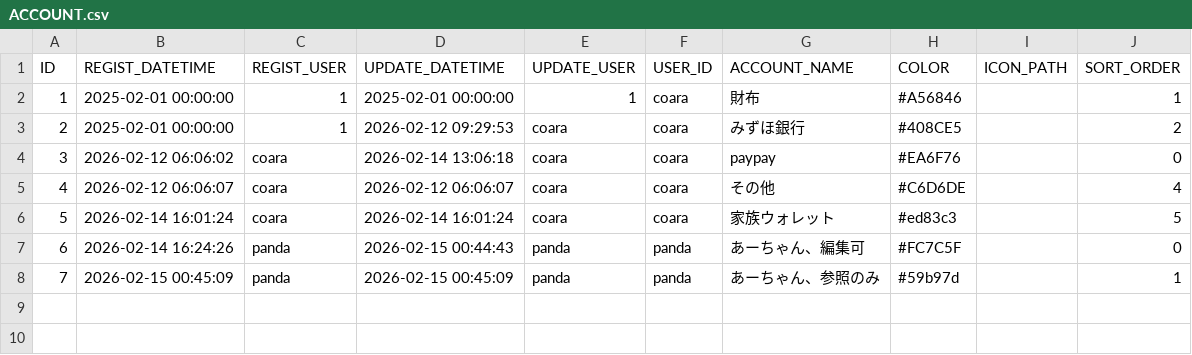
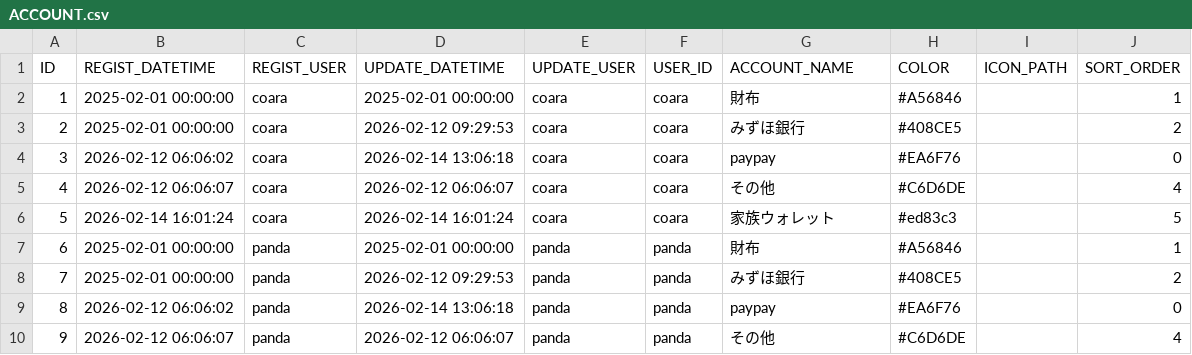
Before and after one commit to ProGTST/LifePlanApp, a CSV file: public/data/ACCOUNT.csv, drawn as a sheet; removed rows and columns are numbered as before the commit, all else as after; the diff names each change by its address in the sheet, - before the commit and + after, or states it on an @@ line.

```diff
--- a/public/data/ACCOUNT.csv
+++ b/public/data/ACCOUNT.csv
-C2:C3 (REGIST_USER): 1
+C2:C3 (REGIST_USER): coara
-E2 (UPDATE_USER): 1
+E2 (UPDATE_USER): coara
+row 7: 6 | 2025-02-01 00:00:00 | panda | 2025-02-01 00:00:00 | panda | panda | 財布 | #A56846 |  | 1
+row 8: 7 | 2025-02-01 00:00:00 | panda | 2026-02-12 09:29:53 | panda | panda | みずほ銀行 | #408CE5 |  | 2
@@ column A (ID) renumbered in row 9 @@
-B9 (REGIST_DATETIME): 2026-02-14 16:24:26
+B9 (REGIST_DATETIME): 2026-02-12 06:06:02
-D9 (UPDATE_DATETIME): 2026-02-15 00:44:43
+D9 (UPDATE_DATETIME): 2026-02-14 13:06:18
-G9 (ACCOUNT_NAME): あーちゃん、編集可
+G9 (ACCOUNT_NAME): paypay
-H9 (COLOR): #FC7C5F
+H9 (COLOR): #EA6F76
-row 8: 7 | 2026-02-15 00:45:09 | panda | 2026-02-15 00:45:09 | panda | panda | あーちゃん、参照のみ | #59b97d |  | 1
+row 10: 9 | 2026-02-12 06:06:07 | panda | 2026-02-12 06:06:07 | panda | panda | その他 | #C6D6DE |  | 4
```
Also changed, not shown: 5 other files.
